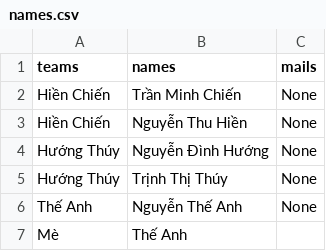
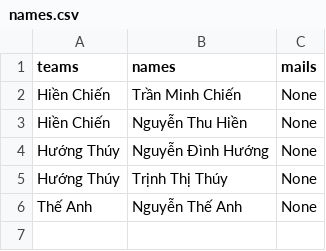
Before and after one commit to ChienLady/st-web, a CSV file: Assets/names.csv, drawn as a sheet; the diff names each change by its address in the sheet, - before the commit and + after, or states it on an @@ line.

```diff
--- a/Assets/names.csv
+++ b/Assets/names.csv
-row 7: Mè | Thế Anh
```
Also changed, not shown: 8 other files.
